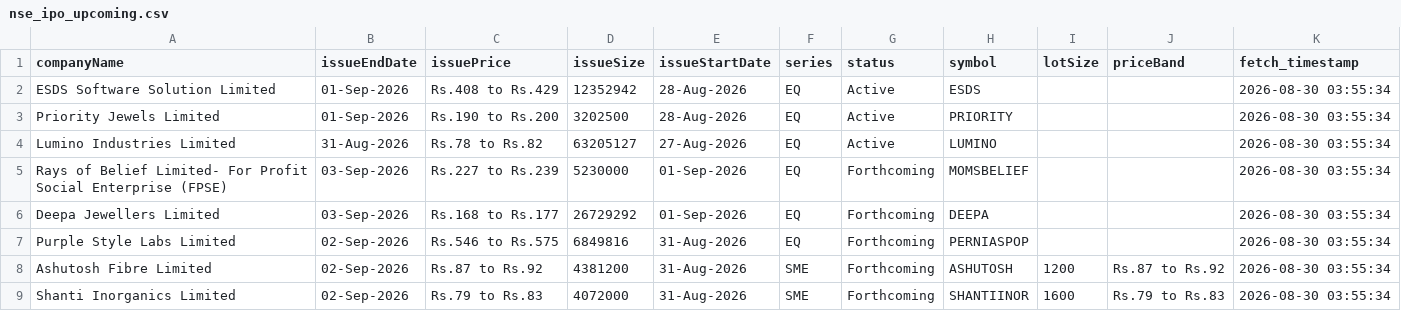
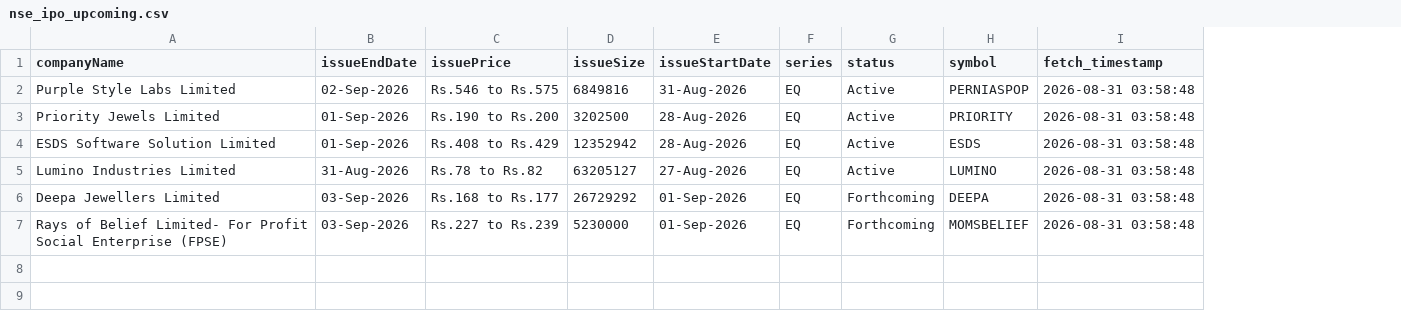
Before and after one commit to DharmGadhiya/MarketMind, a CSV file: backend/Logic Files/nse_ipo_upcoming.csv, drawn as a sheet; removed rows and columns are numbered as before the commit, all else as after; the diff names each change by its address in the sheet, - before the commit and + after, or states it on an @@ line.

```diff
--- a/backend/Logic Files/nse_ipo_upcoming.csv
+++ b/backend/Logic Files/nse_ipo_upcoming.csv
-column I (lotSize), empty
-column J (priceBand), empty
-row 2: ESDS Software Solution Limited | 01-Sep-2026 | Rs.408 to Rs.429 | 12352942 | 28-Aug-2026 | EQ | Active | ESDS |  |  | 2026-08-30 03:55:34
+row 2: Purple Style Labs Limited | 02-Sep-2026 | Rs.546 to Rs.575 | 6849816 | 31-Aug-2026 | EQ | Active | PERNIASPOP | 2026-08-31 03:58:48
-I3 (fetch_timestamp): 2026-08-30 03:55:34
+I3 (fetch_timestamp): 2026-08-31 03:58:48
+row 4: ESDS Software Solution Limited | 01-Sep-2026 | Rs.408 to Rs.429 | 12352942 | 28-Aug-2026 | EQ | Active | ESDS | 2026-08-31 03:58:48
-I5 (fetch_timestamp): 2026-08-30 03:55:34
+I5 (fetch_timestamp): 2026-08-31 03:58:48
-row 5: Rays of Belief Limited- For Profit Social Enterprise (FPSE) | 03-Sep-2026 | Rs.227 to Rs.239 | 5230000 | 01-Sep-2026 | EQ | Forthcoming | MOMSBELIEF |  |  | 2026-08-30 03:55:34
-I6 (fetch_timestamp): 2026-08-30 03:55:34
+I6 (fetch_timestamp): 2026-08-31 03:58:48
-row 7: Purple Style Labs Limited | 02-Sep-2026 | Rs.546 to Rs.575 | 6849816 | 31-Aug-2026 | EQ | Forthcoming | PERNIASPOP |  |  | 2026-08-30 03:55:34
-row 8: Ashutosh Fibre Limited | 02-Sep-2026 | Rs.87 to Rs.92 | 4381200 | 31-Aug-2026 | SME | Forthcoming | ASHUTOSH | 1200 | Rs.87 to Rs.92 | 2026-08-30 03:55:34
-row 9: Shanti Inorganics Limited | 02-Sep-2026 | Rs.79 to Rs.83 | 4072000 | 31-Aug-2026 | SME | Forthcoming | SHANTIINOR | 1600 | Rs.79 to Rs.83 | 2026-08-30 03:55:34
+row 7: Rays of Belief Limited- For Profit Social Enterprise (FPSE) | 03-Sep-2026 | Rs.227 to Rs.239 | 5230000 | 01-Sep-2026 | EQ | Forthcoming | MOMSBELIEF | 2026-08-31 03:58:48
```
Also changed, not shown: backend/Logic Files/nse_corporate_announcements.csv, backend/Logic Files/nse_ipo_current.csv, 1 other file.
